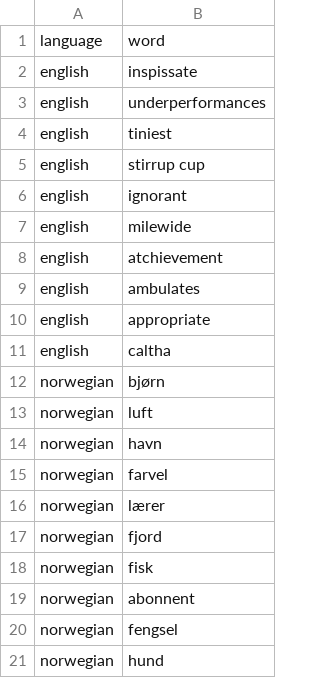
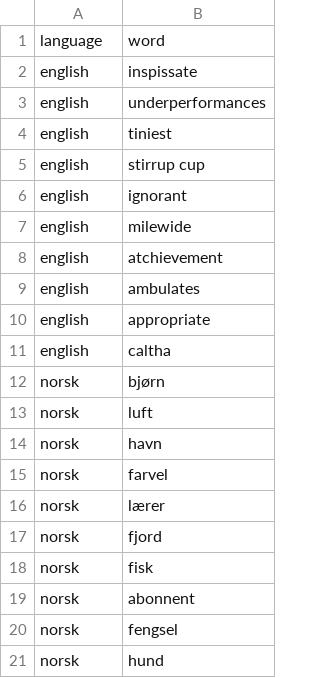
Before and after one commit to danielakl/A-Hangman, a CSV file: app/src/main/res/raw/wordlist.csv, drawn as a sheet.

```diff
--- a/app/src/main/res/raw/wordlist.csv
+++ b/app/src/main/res/raw/wordlist.csv
@@ -11,11 +11,11 @@ english,appropriate
 english,caltha
-norwegian,bjørn
-norwegian,luft
-norwegian,havn
-norwegian,farvel
-norwegian,lærer
-norwegian,fjord
-norwegian,fisk
-norwegian,abonnent
-norwegian,fengsel
-norwegian,hund
+norsk,bjørn
+norsk,luft
+norsk,havn
+norsk,farvel
+norsk,lærer
+norsk,fjord
+norsk,fisk
+norsk,abonnent
+norsk,fengsel
+norsk,hund
```
